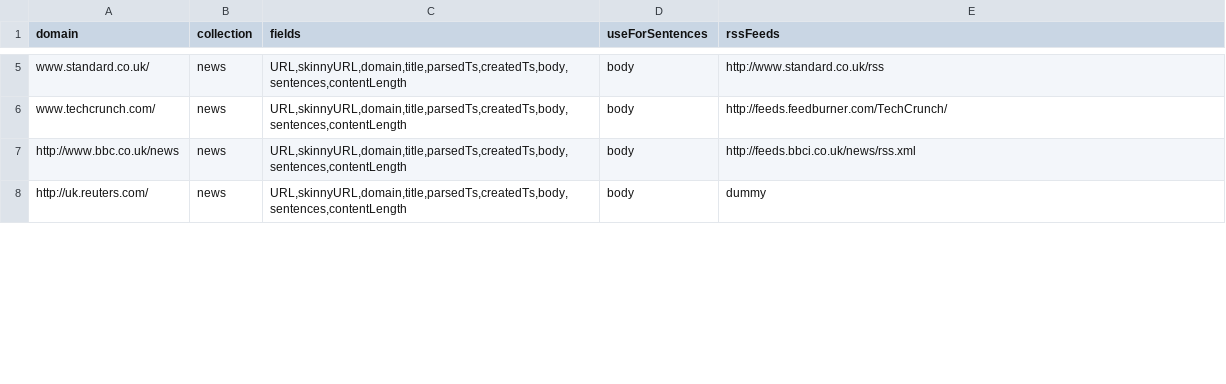
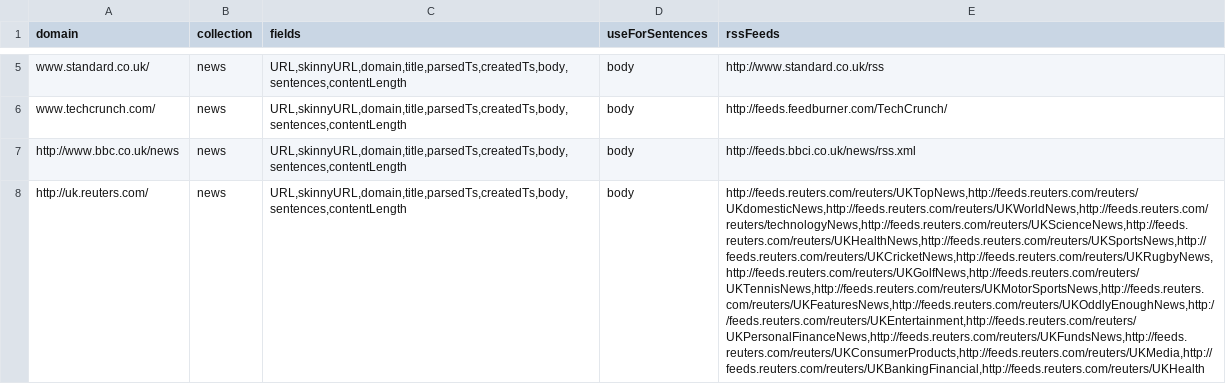
Before and after one commit to Gixante/gixante, a TSV file: gixante/utils/scraperConfig.tsv, drawn as a sheet; only a part is shown, gaps mark what is left out; the diff covers the shown part only; the diff names each change by its address in the sheet, - before the commit and + after, or states it on an @@ line.

Commit message:
added Reuters feeds

```diff
--- a/gixante/utils/scraperConfig.tsv
+++ b/gixante/utils/scraperConfig.tsv
-E8 (rssFeeds): dummy
+E8 (rssFeeds): http://feeds.reuters.com/reuters/UKTopNews,http://feeds.reuters.com/reuters/UKdomesticNews,http://feeds.reuters.com/reuters/UKWorldNews,http://feeds.reuters.com/reuters/technologyNews,http://feeds.reuters.com/reuters/UKScienceNews,http://feeds.reuters.com/reuters/UKHealthNews,http://feeds.reuters.com/reuters/UKSportsNews,http://feeds.reuters.com/reuters/UKCricketNews,http://feeds.reuters.com/reuters/UKRugbyNews,http://feeds.reuters.com/reuters/UKGolfNews,http://feeds.reuters.com/reuters/UKTennisNews,http://feeds.reuters.com/reuters/UKMotorSportsNews,http://feeds.reuters.com/reuters/UKFeaturesNews,http://feeds.reuters.com/reuters/UKOddlyEnoughNews,http://feeds.reuters.com/reuters/UKEntertainment,http://feeds.reuters.com/reuters/UKPersonalFinanceNews,http://feeds.reuters.com/reuters/UKFundsNews,http://feeds.reuters.com/reuters/UKConsumerProducts,http://feeds.reuters.com/reuters/UKMedia,http://feeds.reuters.com/reuters/UKBankingFinancial,http://feeds.reuters.com/reuters/UKHealth
```
Also changed, not shown: 1 edited cell elsewhere in this file, 1 other file.
